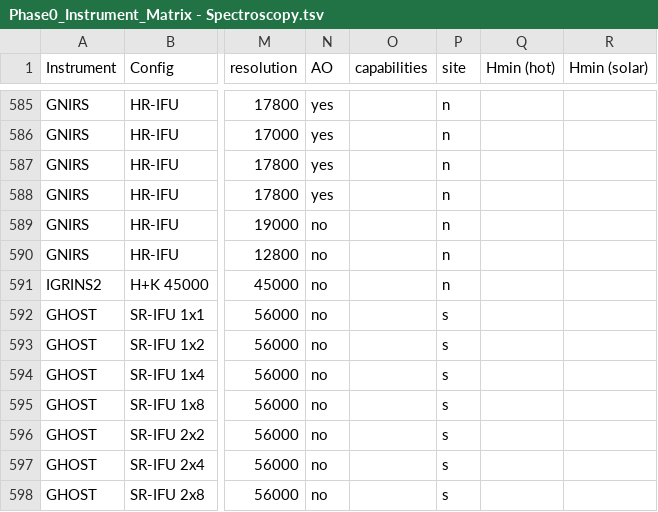
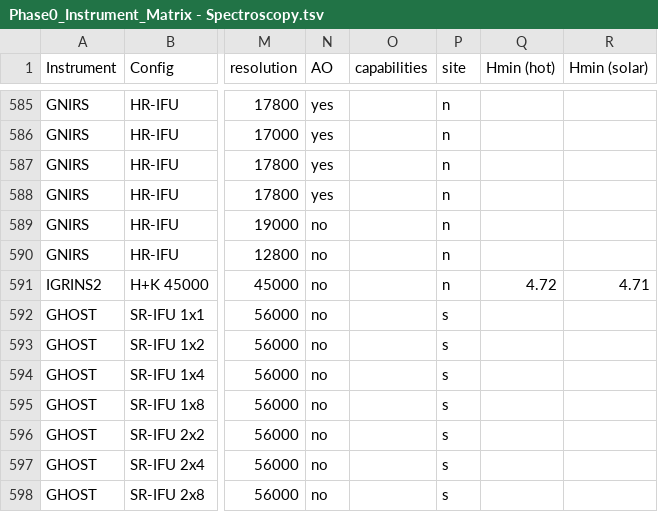
Before and after one commit to gemini-hlsw/lucuma-odb, a TSV file: modules/phase0/src/main/resources/phase0/Phase0_Instrument_Matrix - Spectroscopy.tsv, drawn as a sheet; only a part is shown, gaps mark what is left out; the diff names each change by its address in the sheet, - before the commit and + after, or states it on an @@ line.

```diff
--- a/modules/phase0/src/main/resources/phase0/Phase0_Instrument_Matrix - Spectroscopy.tsv
+++ b/modules/phase0/src/main/resources/phase0/Phase0_Instrument_Matrix - Spectroscopy.tsv
-Q591 (Hmin (hot)): (empty)
+Q591 (Hmin (hot)): 4.72
-R591 (Hmin (solar)): (empty)
+R591 (Hmin (solar)): 4.71
```
Also changed, not shown: 5 other files.
